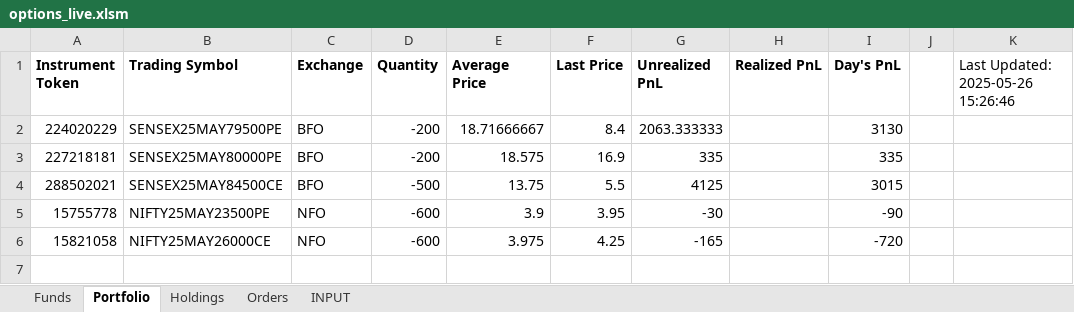
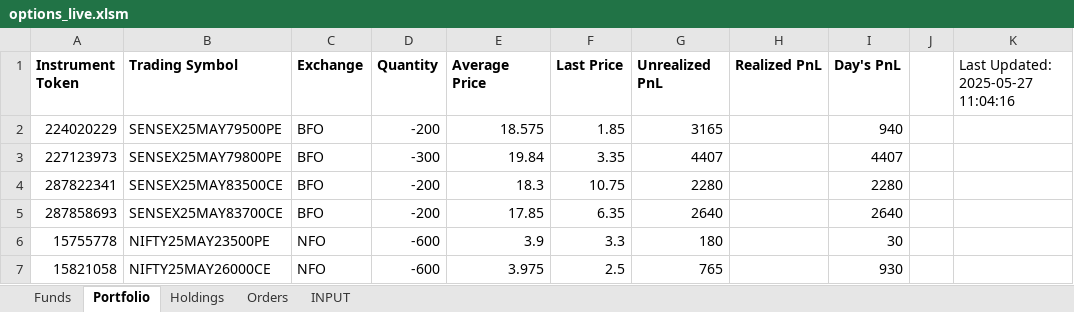
Before and after one commit to Yash12930/Kite_excel, an Excel workbook: options_live.xlsm, sheet Portfolio, drawn as a sheet; values as stored, in another font and other column widths than the file's, no borders; removed rows and columns are numbered as before the commit, all else as after; the diff names each change by its address in the sheet, - before the commit and + after, or states it on an @@ line.

```diff
--- a/options_live.xlsm (sheet Portfolio)
+++ b/options_live.xlsm (sheet Portfolio)
-K1: Last Updated: 2025-05-26 15:26:46
+K1: Last Updated: 2025-05-27 11:04:16
-E2 (Average Price): 18.71666667
+E2 (Average Price): 18.575
-F2 (Last Price): 8.4
+F2 (Last Price): 1.85
-G2 (Unrealized PnL): 2063.333333
+G2 (Unrealized PnL): 3165
-I2 (Day's PnL): 3130
+I2 (Day's PnL): 940
-row 3: 227218181 | SENSEX25MAY80000PE | BFO | -200 | 18.575 | 16.9 | 335 |  | 335
-row 4: 288502021 | SENSEX25MAY84500CE | BFO | -500 | 13.75 | 5.5 | 4125 |  | 3015
+row 3: 227123973 | SENSEX25MAY79800PE | BFO | -300 | 19.84 | 3.35 | 4407 |  | 4407
+row 4: 287822341 | SENSEX25MAY83500CE | BFO | -200 | 18.3 | 10.75 | 2280 |  | 2280
+row 5: 287858693 | SENSEX25MAY83700CE | BFO | -200 | 17.85 | 6.35 | 2640 |  | 2640
-F6 (Last Price): 3.95
+F6 (Last Price): 3.3
-G6 (Unrealized PnL): -30
+G6 (Unrealized PnL): 180
-I6 (Day's PnL): -90
+I6 (Day's PnL): 30
-F7 (Last Price): 4.25
+F7 (Last Price): 2.5
-G7 (Unrealized PnL): -165
+G7 (Unrealized PnL): 765
-I7 (Day's PnL): -720
+I7 (Day's PnL): 930
```
Also changed, not shown: sheet Orders, sheet INPUT, sheet Holdings, sheet Funds, hidden cells, 3 other files.
